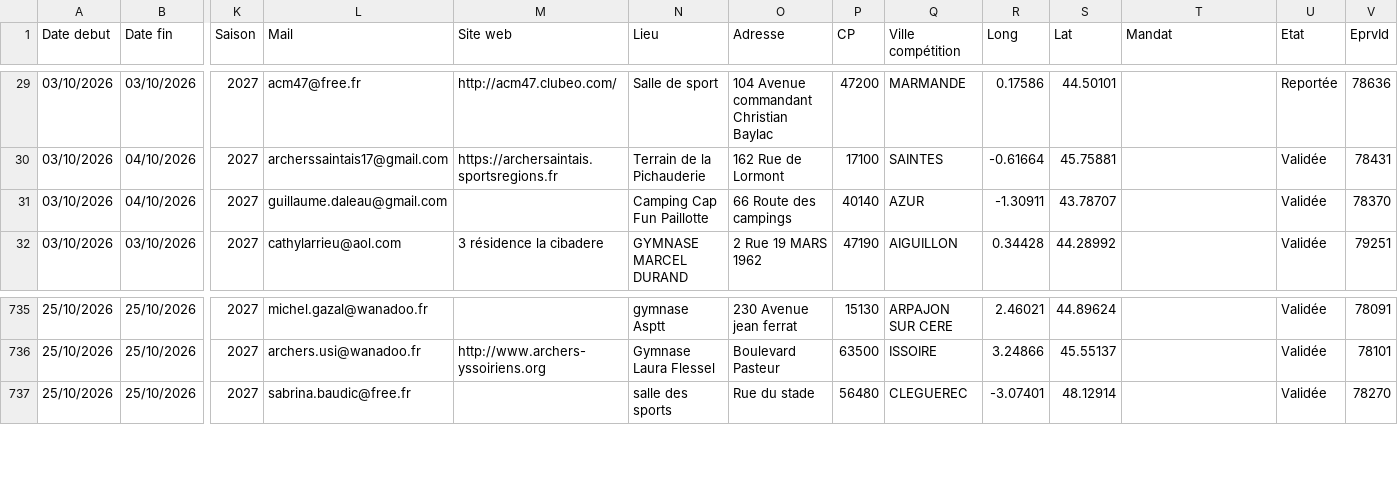
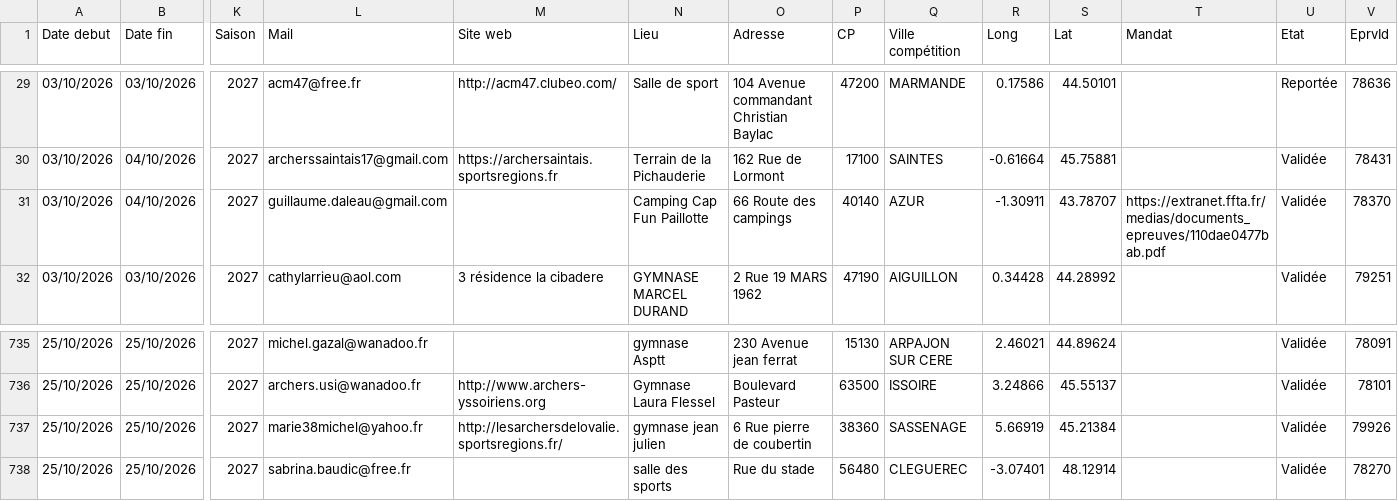
Before and after one commit to Comite-regional/Calendrier_FFTA, a CSV file: concours26.csv, drawn as a sheet; only a part is shown, gaps mark what is left out; rows hold the shown columns only; the diff names each change by its address in the sheet, - before the commit and + after, or states it on an @@ line.

```diff
--- a/concours26.csv
+++ b/concours26.csv
-T31 (Mandat): (empty)
+T31 (Mandat): https://extranet.ffta.fr/medias/documents_epreuves/110dae0477bab.pdf
+row 737: 25/10/2026 | 25/10/2026 | 2027 | marie38michel@yahoo.fr | http://lesarchersdelovalie.sportsregions.fr/ | gymnase jean julien | 6 Rue pierre de coubertin | 38360 | SASSENAGE | 5.66919 | 45.21384 |  | Validée | 79926
```
